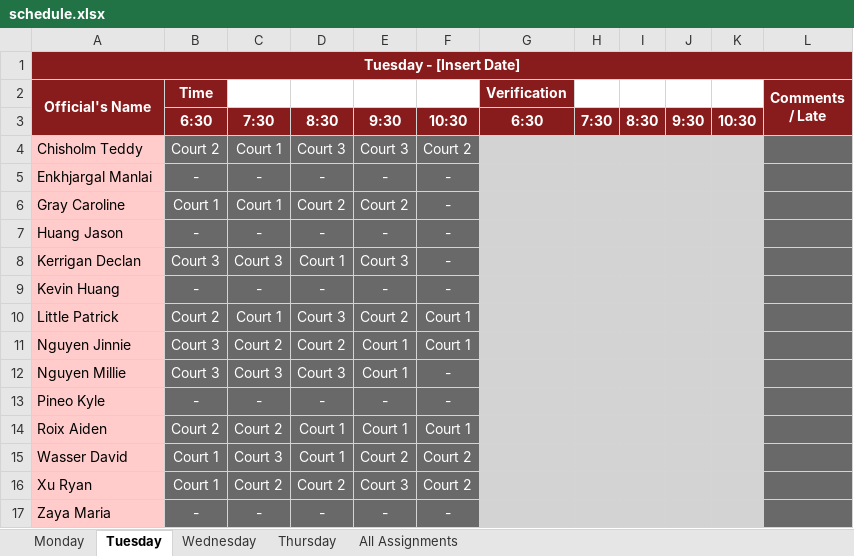
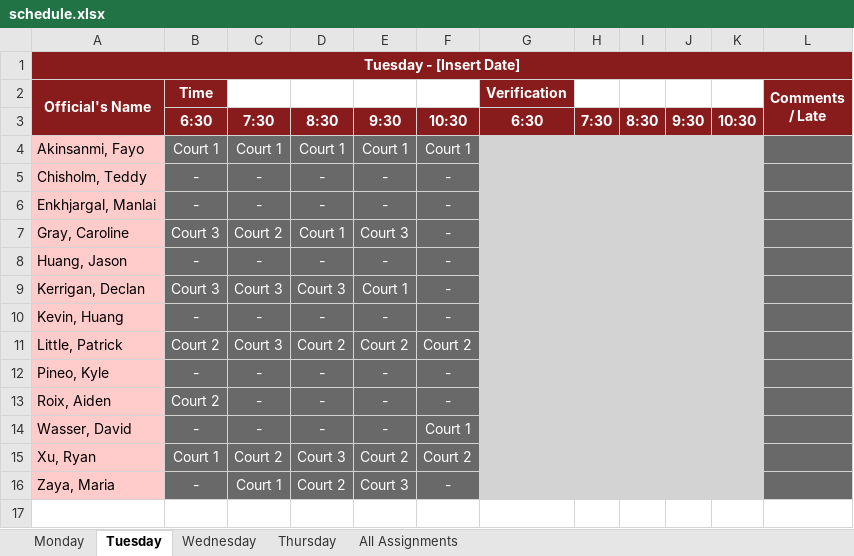
Before and after one commit to megemann/refscheduling, an Excel workbook: DATA/schedule.xlsx, sheet Tuesday, drawn as a sheet; values as stored, in another font and other column widths than the file's, no borders; removed rows and columns are numbered as before the commit, all else as after; the diff names each change by its address in the sheet, - before the commit and + after, or states it on an @@ line.

```diff
--- a/DATA/schedule.xlsx (sheet Tuesday)
+++ b/DATA/schedule.xlsx (sheet Tuesday)
-A4 (Official's Name): Chisholm Teddy
+A4 (Official's Name): Akinsanmi, Fayo
-B4 (Time): Court 2
+B4 (Time): Court 1
-D4: Court 3
+D4: Court 1
-E4: Court 3
+E4: Court 1
-F4: Court 2
+F4: Court 1
+row 5: Chisholm, Teddy | - | - | - | - | -
-A6 (Official's Name): Enkhjargal Manlai
+A6 (Official's Name): Enkhjargal, Manlai
-A7 (Official's Name): Gray Caroline
+A7 (Official's Name): Gray, Caroline
-B7 (Time): Court 1
+B7 (Time): Court 3
-C7: Court 1
+C7: Court 2
-D7: Court 2
+D7: Court 1
-E7: Court 2
+E7: Court 3
-A8 (Official's Name): Huang Jason
+A8 (Official's Name): Huang, Jason
-A9 (Official's Name): Kerrigan Declan
+A9 (Official's Name): Kerrigan, Declan
-D9: Court 1
+D9: Court 3
-E9: Court 3
+E9: Court 1
-A10 (Official's Name): Kevin Huang
+A10 (Official's Name): Kevin, Huang
-A11 (Official's Name): Little Patrick
+A11 (Official's Name): Little, Patrick
-C11: Court 1
+C11: Court 3
-D11: Court 3
+D11: Court 2
-F11: Court 1
+F11: Court 2
-row 11: Nguyen Jinnie | Court 3 | Court 2 | Court 2 | Court 1 | Court 1
-row 12: Nguyen Millie | Court 3 | Court 3 | Court 3 | Court 1 | -
-A12 (Official's Name): Pineo Kyle
+A12 (Official's Name): Pineo, Kyle
-row 14: Roix Aiden | Court 2 | Court 2 | Court 1 | Court 1 | Court 1
-row 15: Wasser David | Court 1 | Court 3 | Court 1 | Court 2 | Court 2
+row 13: Roix, Aiden | Court 2 | - | - | - | -
+row 14: Wasser, David | - | - | - | - | Court 1
-A15 (Official's Name): Xu Ryan
+A15 (Official's Name): Xu, Ryan
-D15: Court 2
+D15: Court 3
-E15: Court 3
+E15: Court 2
-row 17: Zaya Maria | - | - | - | - | -
+row 16: Zaya, Maria | - | Court 1 | Court 2 | Court 3 | -
```
Also changed, not shown: sheet All Assignments, sheet Monday, sheet Wednesday, sheet Thursday, 5 other files.
